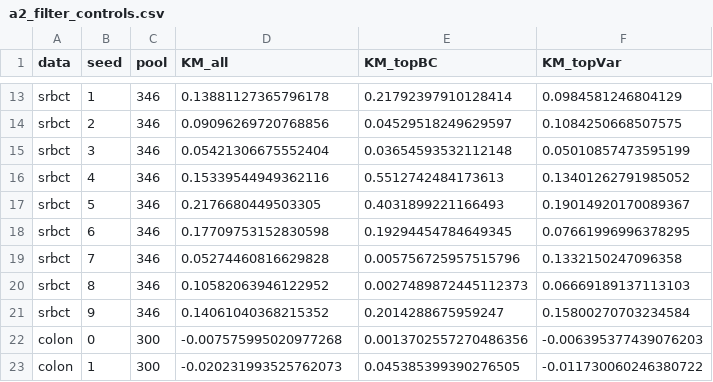
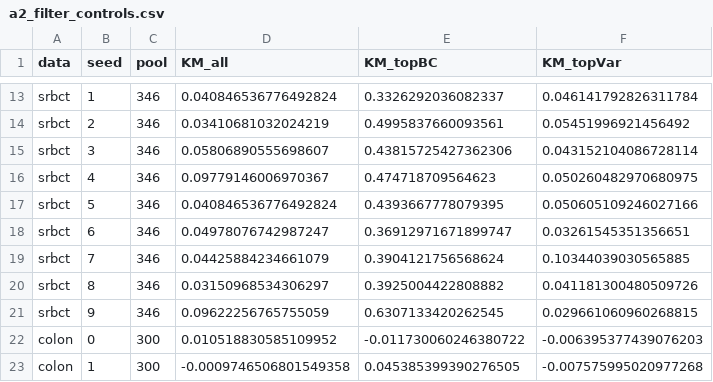
Before and after one commit to AkashKundu114/icc-clustering, a CSV file: research_audit/results/a2_filter_controls.csv, drawn as a sheet; only a part is shown, gaps mark what is left out; the diff covers the shown part only; the diff names each change by its address in the sheet, - before the commit and + after, or states it on an @@ line.

```diff
--- a/research_audit/results/a2_filter_controls.csv
+++ b/research_audit/results/a2_filter_controls.csv
-D13 (KM_all): 0.13881127365796178
+D13 (KM_all): 0.040846536776492824
-E13 (KM_topBC): 0.21792397910128414
+E13 (KM_topBC): 0.3326292036082337
-F13 (KM_topVar): 0.0984581246804129
+F13 (KM_topVar): 0.046141792826311784
-D14 (KM_all): 0.09096269720768856
+D14 (KM_all): 0.03410681032024219
-E14 (KM_topBC): 0.04529518249629597
+E14 (KM_topBC): 0.4995837660093561
-F14 (KM_topVar): 0.1084250668507575
+F14 (KM_topVar): 0.05451996921456492
-D15 (KM_all): 0.05421306675552404
+D15 (KM_all): 0.05806890555698607
-E15 (KM_topBC): 0.03654593532112148
+E15 (KM_topBC): 0.43815725427362306
-F15 (KM_topVar): 0.05010857473595199
+F15 (KM_topVar): 0.043152104086728114
-D16 (KM_all): 0.15339544949362116
+D16 (KM_all): 0.09779146006970367
-E16 (KM_topBC): 0.5512742484173613
+E16 (KM_topBC): 0.474718709564623
-F16 (KM_topVar): 0.13401262791985052
+F16 (KM_topVar): 0.050260482970680975
-D17 (KM_all): 0.2176680449503305
+D17 (KM_all): 0.040846536776492824
-E17 (KM_topBC): 0.4031899221166493
+E17 (KM_topBC): 0.4393667778079395
-F17 (KM_topVar): 0.19014920170089367
+F17 (KM_topVar): 0.050605109246027166
-D18 (KM_all): 0.17709753152830598
+D18 (KM_all): 0.04978076742987247
-E18 (KM_topBC): 0.19294454784649345
+E18 (KM_topBC): 0.36912971671899747
-F18 (KM_topVar): 0.07661996996378295
+F18 (KM_topVar): 0.03261545351356651
-D19 (KM_all): 0.05274460816629828
+D19 (KM_all): 0.04425884234661079
-E19 (KM_topBC): 0.005756725957515796
+E19 (KM_topBC): 0.3904121756568624
-F19 (KM_topVar): 0.1332150247096358
+F19 (KM_topVar): 0.10344039030565885
-D20 (KM_all): 0.10582063946122952
+D20 (KM_all): 0.03150968534306297
-E20 (KM_topBC): 0.0027489872445112373
+E20 (KM_topBC): 0.3925004422808882
-F20 (KM_topVar): 0.06669189137113103
+F20 (KM_topVar): 0.041181300480509726
-D21 (KM_all): 0.14061040368215352
+D21 (KM_all): 0.09622256765755059
-E21 (KM_topBC): 0.2014288675959247
+E21 (KM_topBC): 0.6307133420262545
-F21 (KM_topVar): 0.15800270703234584
+F21 (KM_topVar): 0.029661060960268815
-D22 (KM_all): -0.007575995020977268
+D22 (KM_all): 0.010518830585109952
-E22 (KM_topBC): 0.0013702557270486356
+E22 (KM_topBC): -0.011730060246380722
-D23 (KM_all): -0.020231993525762073
+D23 (KM_all): -0.0009746506801549358
-F23 (KM_topVar): -0.011730060246380722
+F23 (KM_topVar): -0.007575995020977268
```
Also changed, not shown: 83 edited cells elsewhere in this file, 15 other files.
